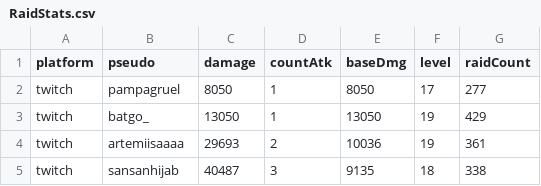
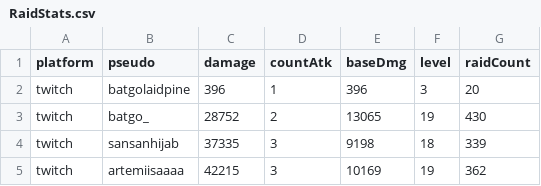
Before and after one commit to MythMega/mythmega.github.io, a CSV file: pokedexLive/assets/data/RaidStats.csv, drawn as a sheet.

```diff
--- a/pokedexLive/assets/data/RaidStats.csv
+++ b/pokedexLive/assets/data/RaidStats.csv
@@ -1,5 +1,5 @@
 platform;pseudo;damage;countAtk;baseDmg;level;raidCount
-twitch;pampagruel;8050;1;8050;17;277
-twitch;batgo_;13050;1;13050;19;429
-twitch;artemiisaaaa;29693;2;10036;19;361
-twitch;sansanhijab;40487;3;9135;18;338
+twitch;batgolaidpine;396;1;396;3;20
+twitch;batgo_;28752;2;13065;19;430
+twitch;sansanhijab;37335;3;9198;18;339
+twitch;artemiisaaaa;42215;3;10169;19;362
```
Also changed, not shown: 6 other files.
